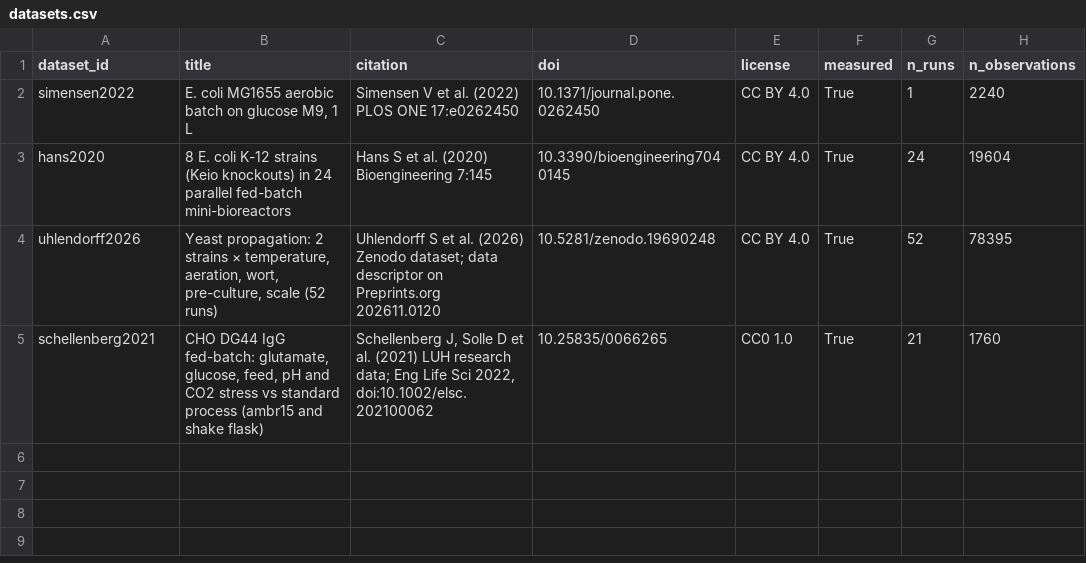
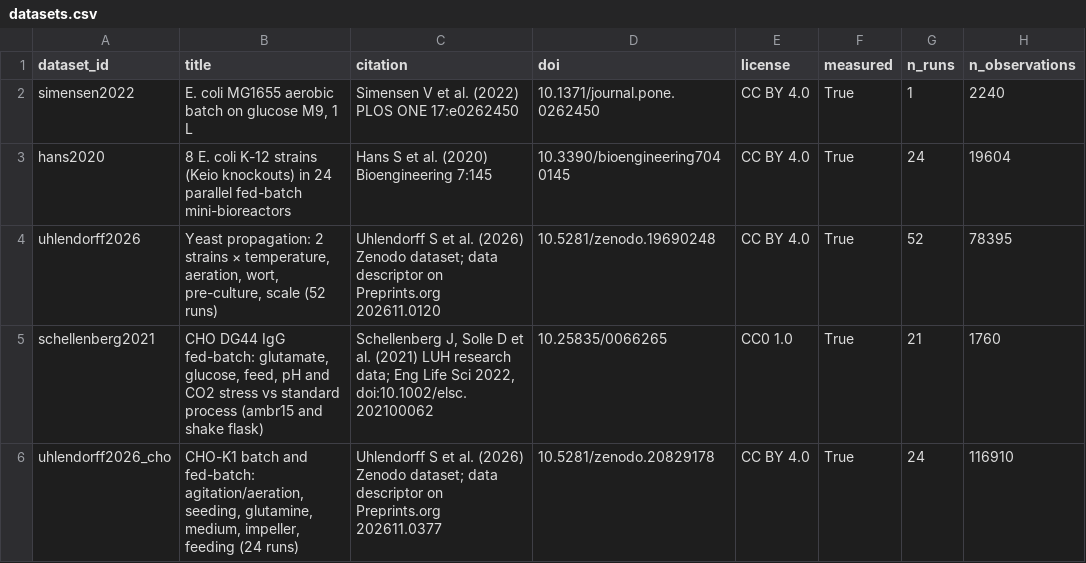
Before and after one commit to anupama29k/Bioprocess-Atlas, a CSV file: release/datasets.csv, drawn as a sheet; the diff names each change by its address in the sheet, - before the commit and + after, or states it on an @@ line.

```diff
--- a/release/datasets.csv
+++ b/release/datasets.csv
+row 6: uhlendorff2026_cho | CHO-K1 batch and fed-batch: agitation/aeration, seeding, glutamine, medium, impeller, feeding (24 runs) | Uhlendorff S et al. (2026) Zenodo dataset; data descriptor on Preprints.org 202611.0377 | 10.5281/zenodo.20829178 | CC BY 4.0 | True | 24 | 116910
```
Also changed, not shown: release/contrasts.csv, release/phenotypes.csv, 35 other files.
